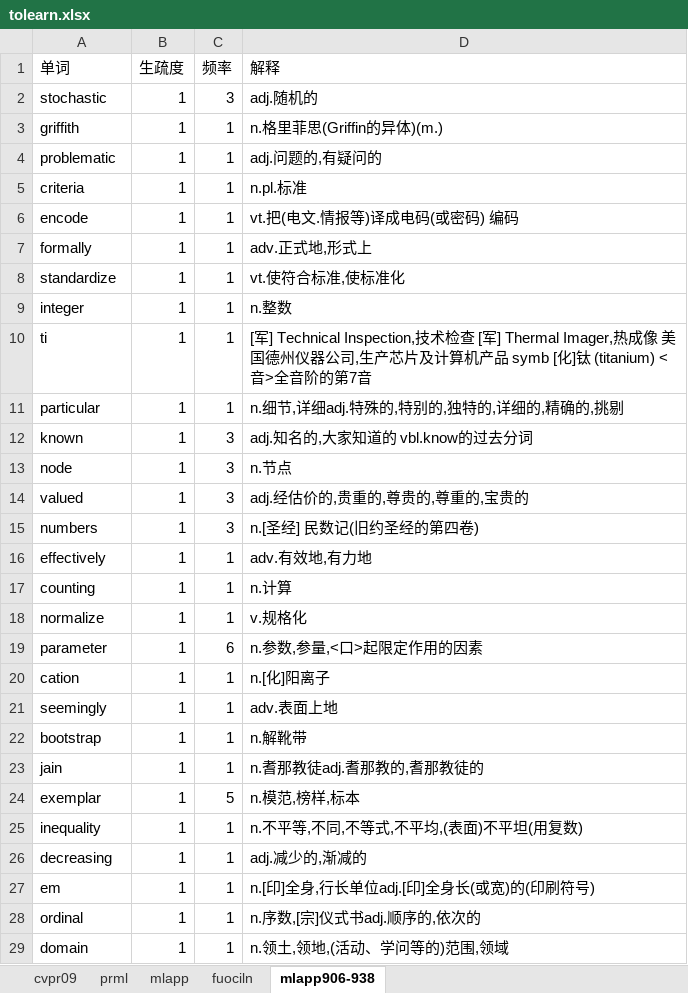
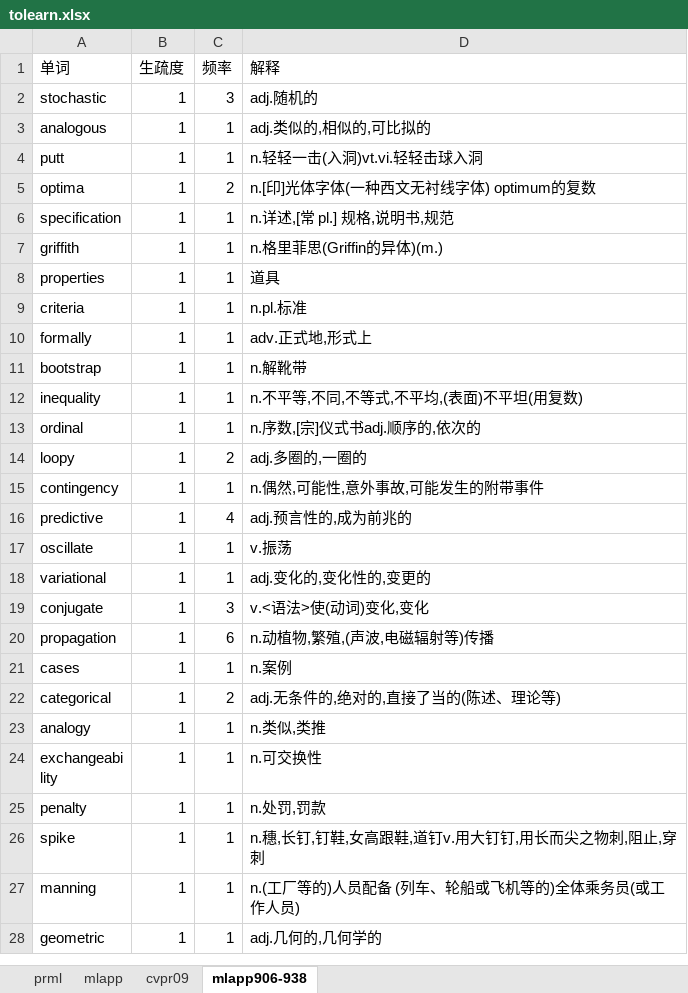
Before and after one commit to lanbing510/EnglishBooksEasilyReadLearn, an Excel workbook: examples/tolearn.xlsx, sheet mlapp906-938, drawn as a sheet; only a part is shown; the shorter side is filled out with more unchanged rows; values as stored, in another font and other column widths than the file's, no borders; removed rows and columns are numbered as before the commit, all else as after; the diff covers the shown part only; the diff names each change by its address in the sheet, - before the commit and + after, or states it on an @@ line.

```diff
--- a/examples/tolearn.xlsx (sheet mlapp906-938)
+++ b/examples/tolearn.xlsx (sheet mlapp906-938)
-sheet tab: fuociln
@@ sheet tab order changed: prml | mlapp | cvpr09 | mlapp906-938 @@
+row 3: analogous | 1 | 1 | adj.类似的,相似的,可比拟的
+row 4: putt | 1 | 1 | n.轻轻一击(入洞)vt.vi.轻轻击球入洞
+row 5: optima | 1 | 2 | n.[印]光体字体(一种西文无衬线字体) optimum的复数
+row 6: specification | 1 | 1 | n.详述,[常 pl.] 规格,说明书,规范
-A8 (单词): problematic
+A8 (单词): properties
-D8 (解释): adj.问题的,有疑问的
+D8 (解释): 道具
-row 6: encode | 1 | 1 | vt.把(电文.情报等)译成电码(或密码) 编码
-row 8: standardize | 1 | 1 | vt.使符合标准,使标准化
-row 9: integer | 1 | 1 | n.整数
-row 10: ti | 1 | 1 | [军] Technical Inspection,技术检查 [军] Thermal Imager,热成像 美国德州仪器公司,生产芯片及计算机产品 symb [化]钛 (titanium) <音>全音阶的第7音
-row 11: particular | 1 | 1 | n.细节,详细adj.特殊的,特别的,独特的,详细的,精确的,挑剔
-row 12: known | 1 | 3 | adj.知名的,大家知道的 vbl.know的过去分词
-row 13: node | 1 | 3 | n.节点
-row 14: valued | 1 | 3 | adj.经估价的,贵重的,尊贵的,尊重的,宝贵的
-row 15: numbers | 1 | 3 | n.[圣经] 民数记(旧约圣经的第四卷)
-row 16: effectively | 1 | 1 | adv.有效地,有力地
-row 17: counting | 1 | 1 | n.计算
-row 18: normalize | 1 | 1 | v.规格化
-row 19: parameter | 1 | 6 | n.参数,参量,<口>起限定作用的因素
-row 20: cation | 1 | 1 | n.[化]阳离子
-row 21: seemingly | 1 | 1 | adv.表面上地
-row 23: jain | 1 | 1 | n.耆那教徒adj.耆那教的,耆那教徒的
-row 24: exemplar | 1 | 5 | n.模范,榜样,标本
-row 26: decreasing | 1 | 1 | adj.减少的,渐减的
-row 27: em | 1 | 1 | n.[印]全身,行长单位adj.[印]全身长(或宽)的(印刷符号)
-row 29: domain | 1 | 1 | n.领土,领地,(活动、学问等的)范围,领域
```
Also changed, not shown: 132 removed rows and 4 edited cells elsewhere in this sheet, sheet prml, sheet mlapp, sheet cvpr09, examples/mastered.xlsx, 3 other files.
